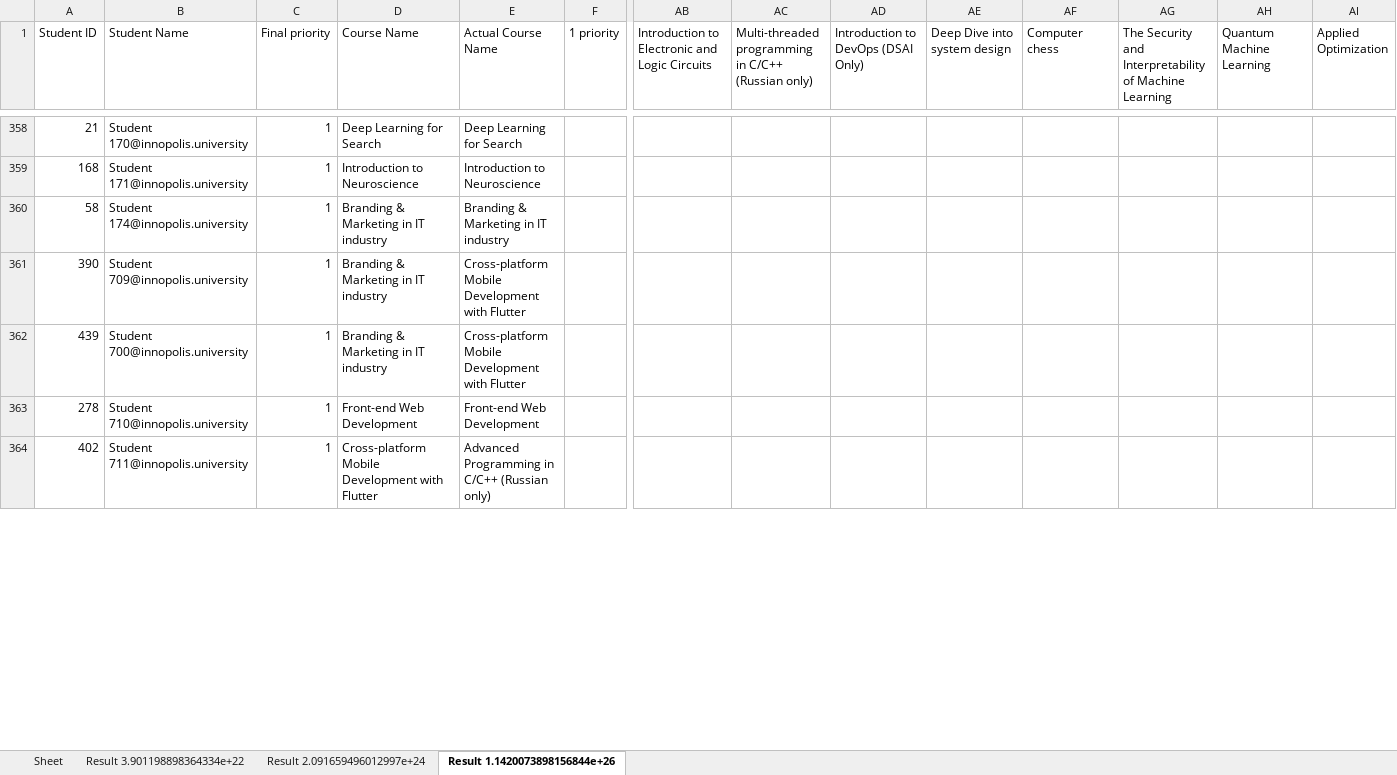
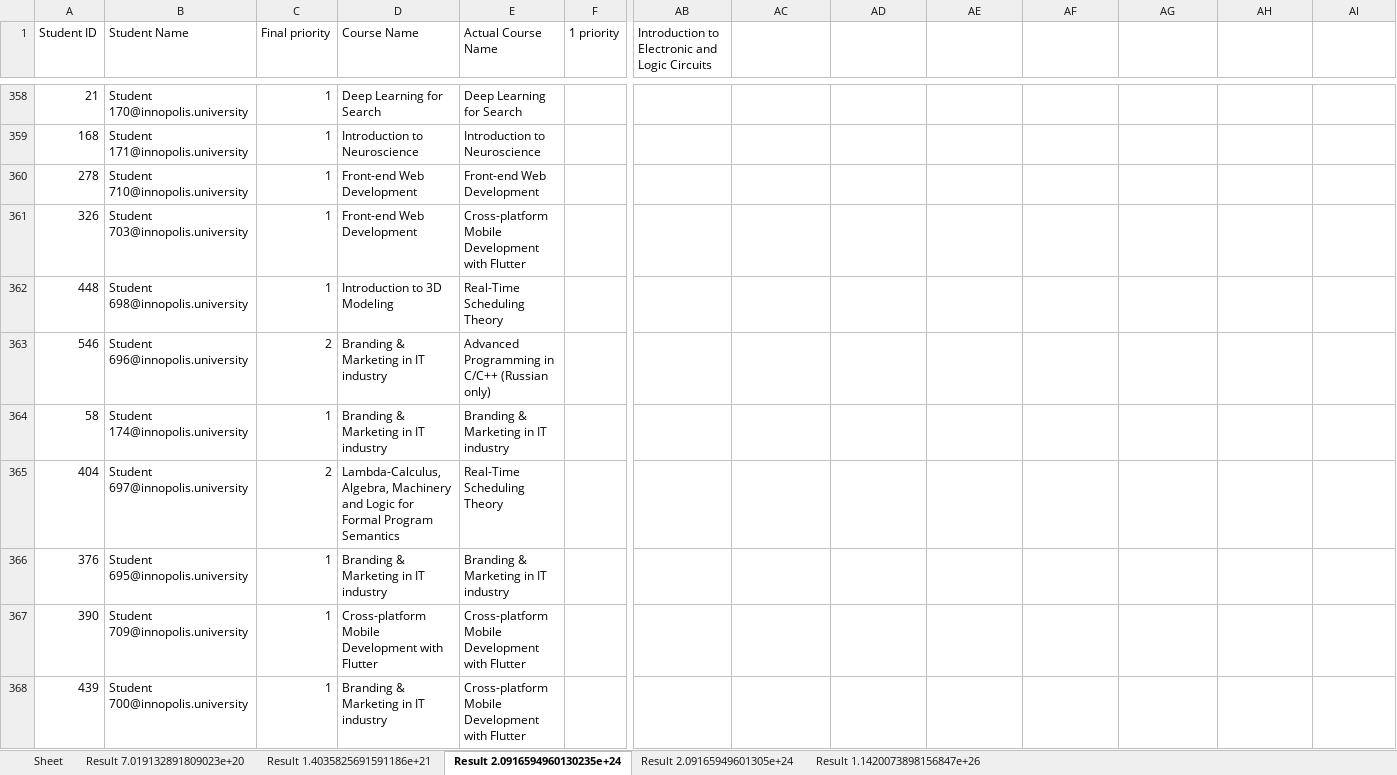
Before and after one commit to quintet-sdr/elect-gen-core, an Excel workbook: Results.xlsx, sheet Result 2.0916594960130235e+24, drawn as a sheet; only a part is shown, gaps mark what is left out; the shorter side is filled out with more unchanged rows; values as stored, in another font and other column widths than the file's, no borders; addresses are those after the commit; rows hold the shown columns only; the diff covers the shown part only; the diff names each change by its address in the sheet, - before the commit and + after, or states it on an @@ line.

```diff
--- a/Results.xlsx (sheet Result 2.0916594960130235e+24)
+++ b/Results.xlsx (sheet Result 2.0916594960130235e+24)
-sheet tab: Result 3.901198898364334e+22
+sheet tab: Result 7.019132891809023e+20
-sheet tab: Result 2.091659496012997e+24
+sheet tab: Result 1.4035825691591186e+21
-sheet tab: Result 1.1420073898156844e+26
+sheet tab: Result 2.0916594960130235e+24
+sheet tab: Result 2.09165949601305e+24
+sheet tab: Result 1.1420073898156847e+26
-AC1: Multi-threaded programming in C/C++ (Russian only)
+AC1: (empty)
-AD1: Introduction to DevOps (DSAI Only)
+AD1: (empty)
-AE1: Deep Dive into system design
+AE1: (empty)
-AF1: Computer chess
+AF1: (empty)
-AG1: The Security and Interpretability of Machine Learning
+AG1: (empty)
-AH1: Quantum Machine Learning
+AH1: (empty)
-AI1: Applied Optimization
+AI1: (empty)
@@ row 363 moved to row 360: 278 @@
+row 361: 326 | Student 703@innopolis.university | 1 | Front-end Web Development | Cross-platform Mobile Development with Flutter
@@ row 376 moved to row 362: 448 @@
@@ row 382 moved to row 363: 546 @@
@@ row 383 moved to row 365: 404 @@
@@ row 379 moved to row 366: 376 @@
-D367 (Course Name): Branding & Marketing in IT industry
+D367 (Course Name): Cross-platform Mobile Development with Flutter
```
Also changed, not shown: 12 added rows, 13 removed rows, 257 moved rows and 22 edited cells elsewhere in this sheet, sheet Result 1.4035825691591186e+21, sheet Result 7.019132891809023e+20, 15 other files.
